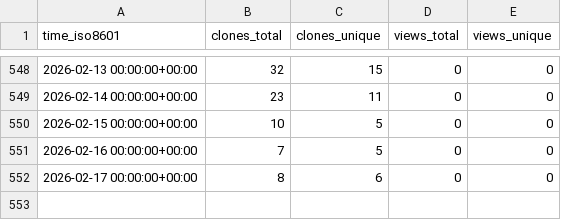
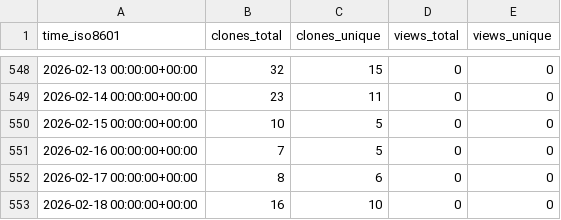
Before and after one commit to luarss/awesome-conference-dates, a CSV file: luarss/awesome-conference-dates/ghrs-data/views_clones_aggregate.csv, drawn as a sheet; only a part is shown, gaps mark what is left out.

```diff
--- a/luarss/awesome-conference-dates/ghrs-data/views_clones_aggregate.csv
+++ b/luarss/awesome-conference-dates/ghrs-data/views_clones_aggregate.csv
@@ -552 +552,2 @@ time_iso8601,clones_total,clones_unique,views_total,views_unique
 2026-02-17 00:00:00+00:00,8,6,0,0
+2026-02-18 00:00:00+00:00,16,10,0,0
```
Also changed, not shown: 1 other file.
